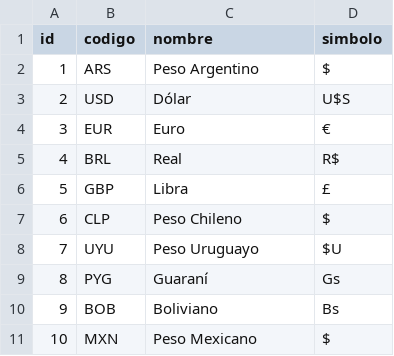
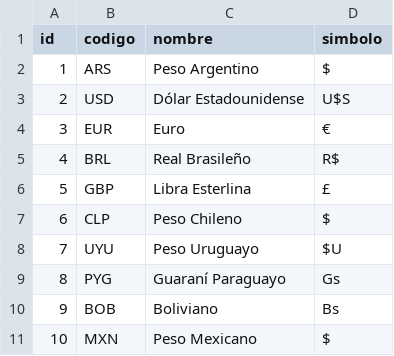
Before and after one commit to amarillaRodrigo/book_manager_g45, a CSV file: src/book_manager/migrations/csv/monedas.csv, drawn as a sheet.

```diff
--- a/src/book_manager/migrations/csv/monedas.csv
+++ b/src/book_manager/migrations/csv/monedas.csv
@@ -2,9 +2,9 @@ id,codigo,nombre,simbolo
 1,ARS,Peso Argentino,$
-2,USD,Dólar,U$S
+2,USD,Dólar Estadounidense,U$S
 3,EUR,Euro,€
-4,BRL,Real,R$
-5,GBP,Libra,£
+4,BRL,Real Brasileño,R$
+5,GBP,Libra Esterlina,£
 6,CLP,Peso Chileno,$
 7,UYU,Peso Uruguayo,$U
-8,PYG,Guaraní,Gs
+8,PYG,Guaraní Paraguayo,Gs
 9,BOB,Boliviano,Bs
```
Also changed, not shown: src/book_manager/migrations/csv/cotizaciones.csv, src/book_manager/migrations/csv/libros.csv, 7 other files.
